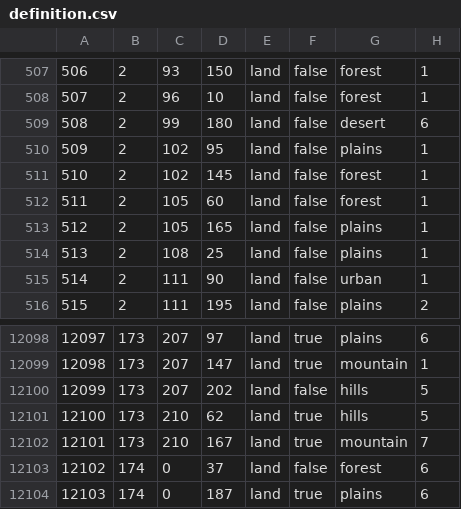
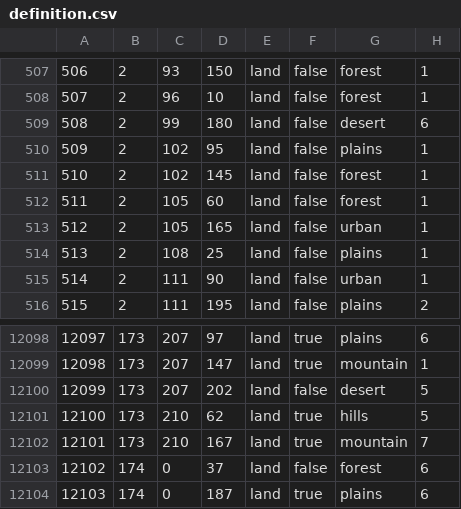
Before and after one commit to 1Shinzou/makeshift_bridges, a CSV file: map/definition.csv, drawn as a sheet; only a part is shown, gaps mark what is left out.

Commit message:
Middle El Ala tile now desert

```diff
--- a/map/definition.csv
+++ b/map/definition.csv
@@ -512,3 +512,3 @@
 511;2;105;60;land;false;forest;1
-512;2;105;165;land;false;plains;1
+512;2;105;165;land;false;urban;1
 513;2;108;25;land;false;plains;1
@@ -12099,3 +12099,3 @@
 12098;173;207;147;land;true;mountain;1
-12099;173;207;202;land;false;hills;5
+12099;173;207;202;land;false;desert;5
 12100;173;210;62;land;true;hills;5
```
Also changed, not shown: 1 other file.
